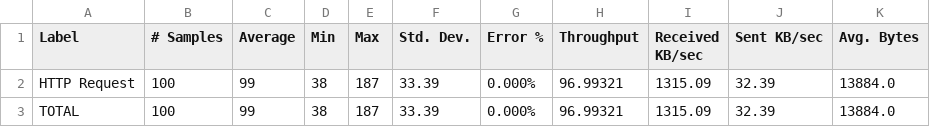
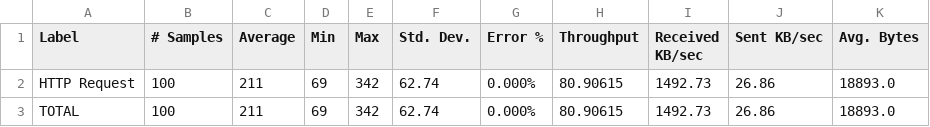
Before and after one commit to DmitryFPS/DmitryFPS-DmitryFPS-2024-12-otus-highload-architect, a CSV file: src/main/java/ru/otus/orlov/docs/loadtestingreport/summary_report_100thread.csv, drawn as a sheet.

```diff
--- a/src/main/java/ru/otus/orlov/docs/loadtestingreport/summary_report_100thread.csv
+++ b/src/main/java/ru/otus/orlov/docs/loadtestingreport/summary_report_100thread.csv
@@ -1,3 +1,3 @@
 Label,# Samples,Average,Min,Max,Std. Dev.,Error %,Throughput,Received KB/sec,Sent KB/sec,Avg. Bytes
-HTTP Request,100,99,38,187,33.39,0.000%,96.99321,1315.09,32.39,13884.0
-TOTAL,100,99,38,187,33.39,0.000%,96.99321,1315.09,32.39,13884.0
+HTTP Request,100,211,69,342,62.74,0.000%,80.90615,1492.73,26.86,18893.0
+TOTAL,100,211,69,342,62.74,0.000%,80.90615,1492.73,26.86,18893.0
```
Also changed, not shown: src/main/java/ru/otus/orlov/docs/loadtestingreport/summary_report_1000thread.csv, src/main/java/ru/otus/orlov/docs/loadtestingreport/summary_report_1000thread_whit_index.csv, 23 other files.
